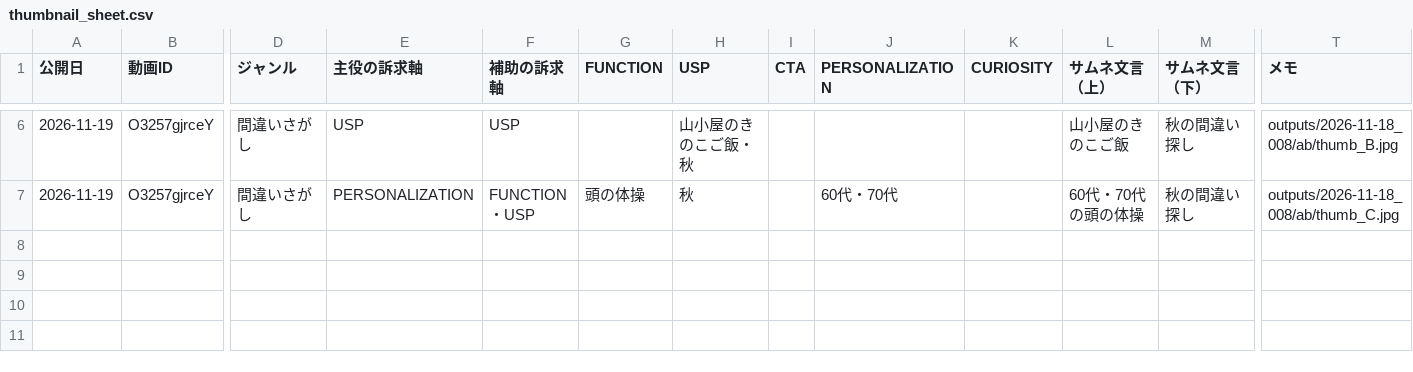
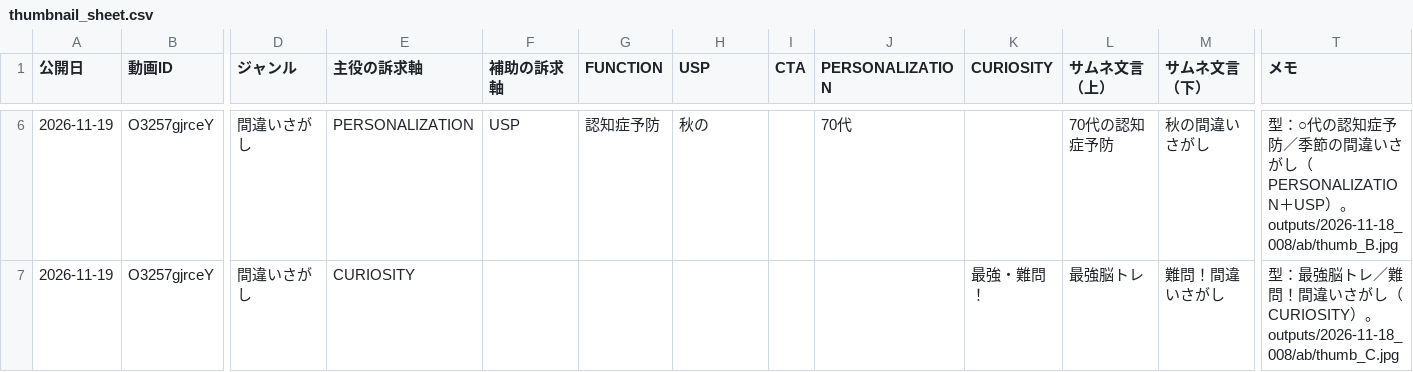
Before and after one commit to koyomi-noutore/koyomi-company, a CSV file: departments/analytics/thumbnail_sheet.csv, drawn as a sheet; only a part is shown, gaps mark what is left out; the diff covers the shown part only; the diff names each change by its address in the sheet, - before the commit and + after, or states it on an @@ line.

```diff
--- a/departments/analytics/thumbnail_sheet.csv
+++ b/departments/analytics/thumbnail_sheet.csv
-E6 (主役の訴求軸): USP
+E6 (主役の訴求軸): PERSONALIZATION
-G6 (FUNCTION): (empty)
+G6 (FUNCTION): 認知症予防
-H6 (USP): 山小屋のきのこご飯・秋
+H6 (USP): 秋の
-J6 (PERSONALIZATION): (empty)
+J6 (PERSONALIZATION): 70代
-L6 (サムネ文言（上）): 山小屋のきのこご飯
+L6 (サムネ文言（上）): 70代の認知症予防
-M6 (サムネ文言（下）): 秋の間違い探し
+M6 (サムネ文言（下）): 秋の間違いさがし
-T6 (メモ): outputs/2026-11-18_008/ab/thumb_B.jpg
+T6 (メモ): 型：○代の認知症予防／季節の間違いさがし（PERSONALIZATION＋USP）。outputs/2026-11-18_008/ab/thumb_B.jpg
-E7 (主役の訴求軸): PERSONALIZATION
+E7 (主役の訴求軸): CURIOSITY
-F7 (補助の訴求軸): FUNCTION・USP
+F7 (補助の訴求軸): (empty)
-G7 (FUNCTION): 頭の体操
+G7 (FUNCTION): (empty)
-H7 (USP): 秋
+H7 (USP): (empty)
-J7 (PERSONALIZATION): 60代・70代
+J7 (PERSONALIZATION): (empty)
-K7 (CURIOSITY): (empty)
+K7 (CURIOSITY): 最強・難問！
-L7 (サムネ文言（上）): 60代・70代の頭の体操
+L7 (サムネ文言（上）): 最強脳トレ
-M7 (サムネ文言（下）): 秋の間違い探し
+M7 (サムネ文言（下）): 難問！間違いさがし
-T7 (メモ): outputs/2026-11-18_008/ab/thumb_C.jpg
+T7 (メモ): 型：最強脳トレ／難問！間違いさがし（CURIOSITY）。outputs/2026-11-18_008/ab/thumb_C.jpg
```
Also changed, not shown: 34 edited cells elsewhere in this file, 10 other files.
